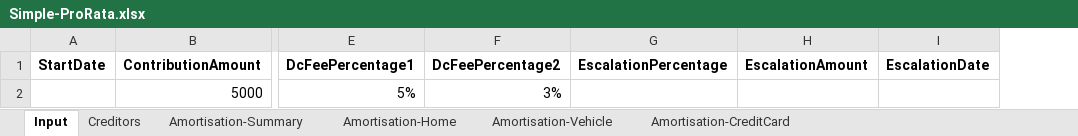
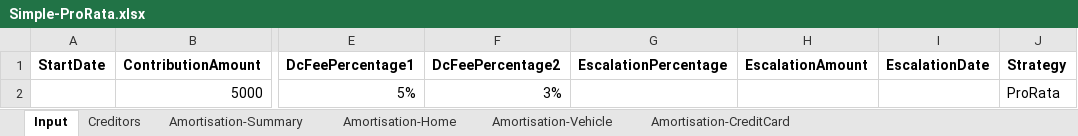
Before and after one commit to MKoval-AP/AmortisationSimulator, an Excel workbook: Core.Tests/Reference/Simple-ProRata.xlsx, sheet Input, drawn as a sheet; only a part is shown, gaps mark what is left out; values as stored, in another font and other column widths than the file's, no borders; the diff names each change by its address in the sheet, - before the commit and + after, or states it on an @@ line.

Commit message:
First implementation. Simple-ProRata doesn't pass yet.

```diff
--- a/Core.Tests/Reference/Simple-ProRata.xlsx (sheet Input)
+++ b/Core.Tests/Reference/Simple-ProRata.xlsx (sheet Input)
+column J (Strategy), row 2: ProRata
```
Also changed, not shown: sheet Amortisation-Home, 8 other files.
